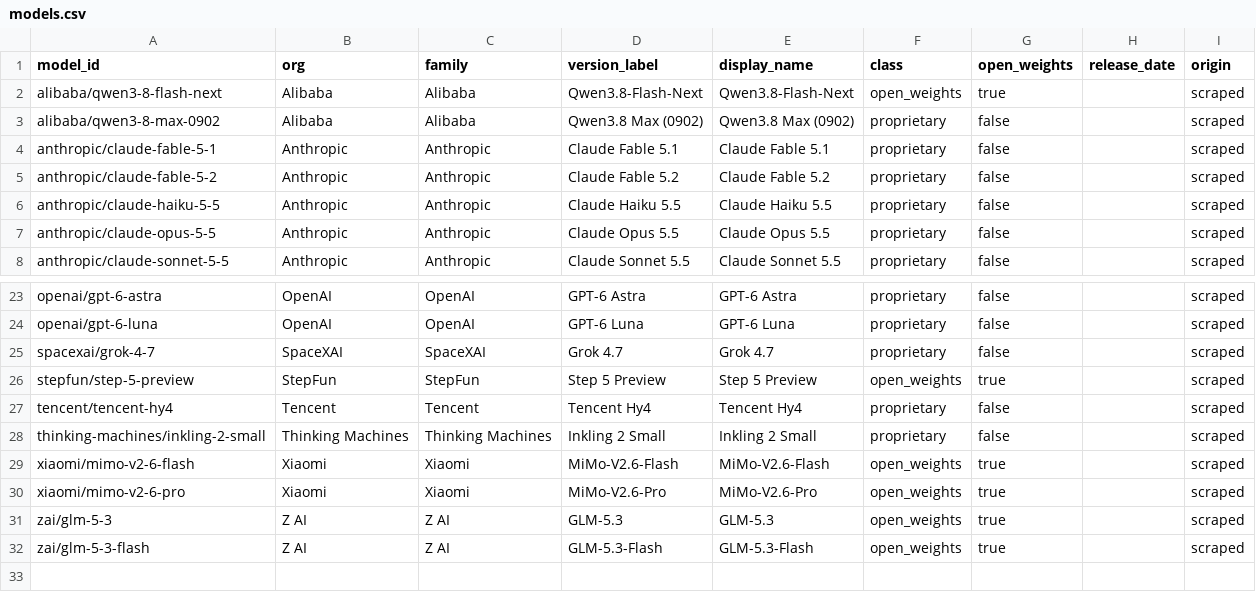
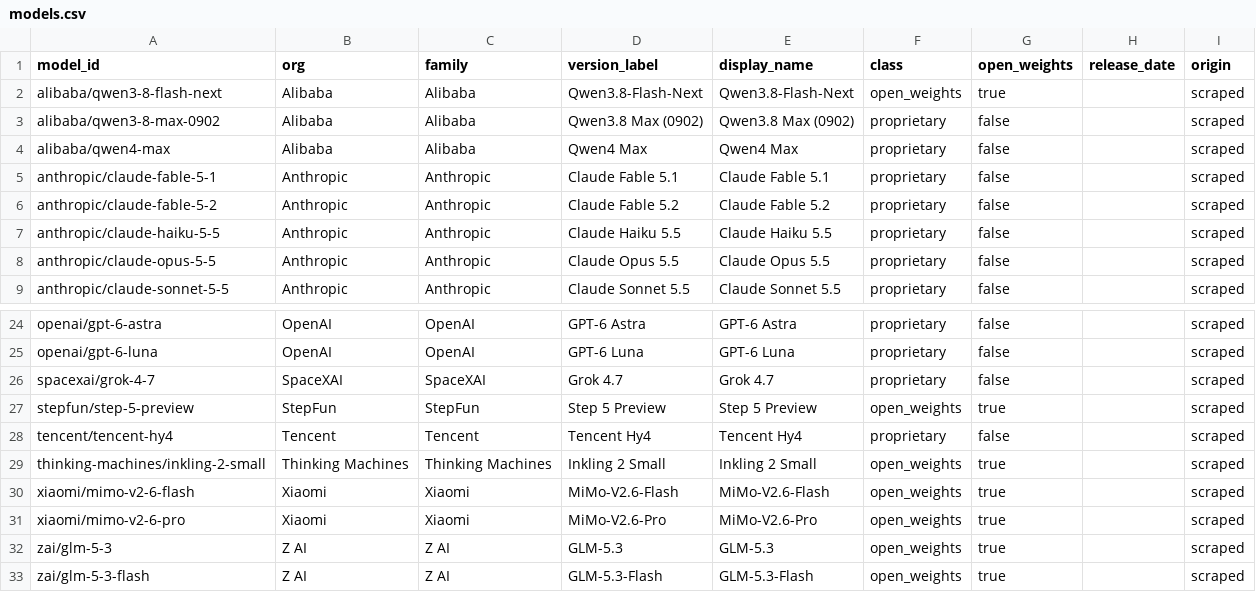
Before and after one commit to patelpb96/patelpb96.github.io, a CSV file: projects/model-tracker/seed/aa/models.csv, drawn as a sheet; only a part is shown, gaps mark what is left out.

```diff
--- a/projects/model-tracker/seed/aa/models.csv
+++ b/projects/model-tracker/seed/aa/models.csv
@@ -3,2 +3,3 @@ alibaba/qwen3-8-flash-next,Alibaba,Alibaba,Qwen3.8-Flash-Next,Qwen3.8-Flash-Next
 alibaba/qwen3-8-max-0902,Alibaba,Alibaba,Qwen3.8 Max (0902),Qwen3.8 Max (0902),proprietary,false,,scraped
+alibaba/qwen4-max,Alibaba,Alibaba,Qwen4 Max,Qwen4 Max,proprietary,false,,scraped
 anthropic/claude-fable-5-1,Anthropic,Anthropic,Claude Fable 5.1,Claude Fable 5.1,proprietary,false,,scraped
@@ -27,3 +28,3 @@ stepfun/step-5-preview,StepFun,StepFun,Step 5 Preview,Step 5 Preview,open_weight
 tencent/tencent-hy4,Tencent,Tencent,Tencent Hy4,Tencent Hy4,proprietary,false,,scraped
-thinking-machines/inkling-2-small,Thinking Machines,Thinking Machines,Inkling 2 Small,Inkling 2 Small,proprietary,false,,scraped
+thinking-machines/inkling-2-small,Thinking Machines,Thinking Machines,Inkling 2 Small,Inkling 2 Small,open_weights,true,,scraped
 xiaomi/mimo-v2-6-flash,Xiaomi,Xiaomi,MiMo-V2.6-Flash,MiMo-V2.6-Flash,open_weights,true,,scraped
```
Also changed, not shown: 4 other files.
